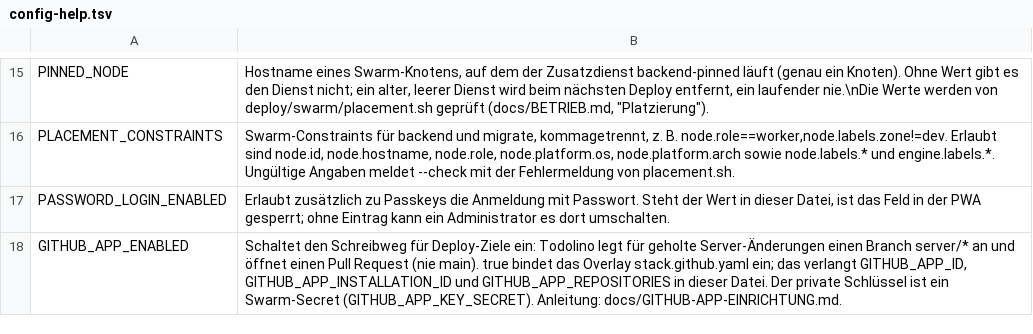
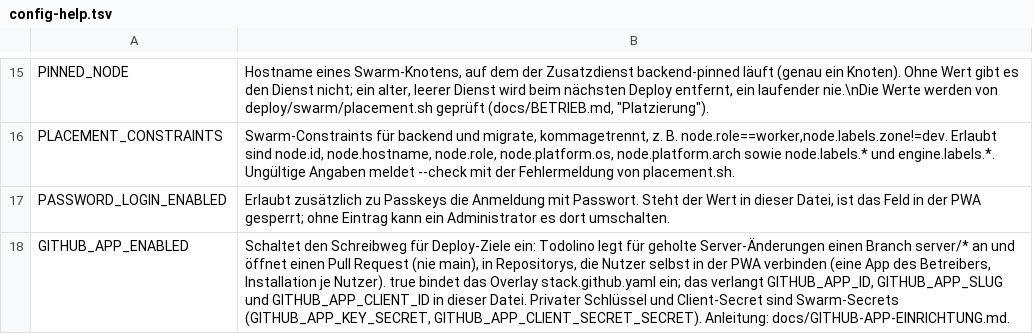
Before and after one commit to MagicalWig34653/todo, a TSV file: deploy/swarm/config-help.tsv, drawn as a sheet; only a part is shown, gaps mark what is left out.

```diff
--- a/deploy/swarm/config-help.tsv
+++ b/deploy/swarm/config-help.tsv
@@ -17,2 +17,2 @@ PLACEMENT_CONSTRAINTS	Swarm-Constraints für backend und migrate, kommagetrennt,
 PASSWORD_LOGIN_ENABLED	Erlaubt zusätzlich zu Passkeys die Anmeldung mit Passwort. Steht der Wert in dieser Datei, ist das Feld in der PWA gesperrt; ohne Eintrag kann ein Administrator es dort umschalten.
-GITHUB_APP_ENABLED	Schaltet den Schreibweg für Deploy-Ziele ein: Todolino legt für geholte Server-Änderungen einen Branch server/* an und öffnet einen Pull Request (nie main). true bindet das Overlay stack.github.yaml ein; das verlangt GITHUB_APP_ID, GITHUB_APP_INSTALLATION_ID und GITHUB_APP_REPOSITORIES in dieser Datei. Der private Schlüssel ist ein Swarm-Secret (GITHUB_APP_KEY_SECRET). Anleitung: docs/GITHUB-APP-EINRICHTUNG.md.
+GITHUB_APP_ENABLED	Schaltet den Schreibweg für Deploy-Ziele ein: Todolino legt für geholte Server-Änderungen einen Branch server/* an und öffnet einen Pull Request (nie main), in Repositorys, die Nutzer selbst in der PWA verbinden (eine App des Betreibers, Installation je Nutzer). true bindet das Overlay stack.github.yaml ein; das verlangt GITHUB_APP_ID, GITHUB_APP_SLUG und GITHUB_APP_CLIENT_ID in dieser Datei. Privater Schlüssel und Client-Secret sind Swarm-Secrets (GITHUB_APP_KEY_SECRET, GITHUB_APP_CLIENT_SECRET_SECRET). Anleitung: docs/GITHUB-APP-EINRICHTUNG.md.
```
Also changed, not shown: deploy/swarm/config-extra.tsv, 21 other files.
